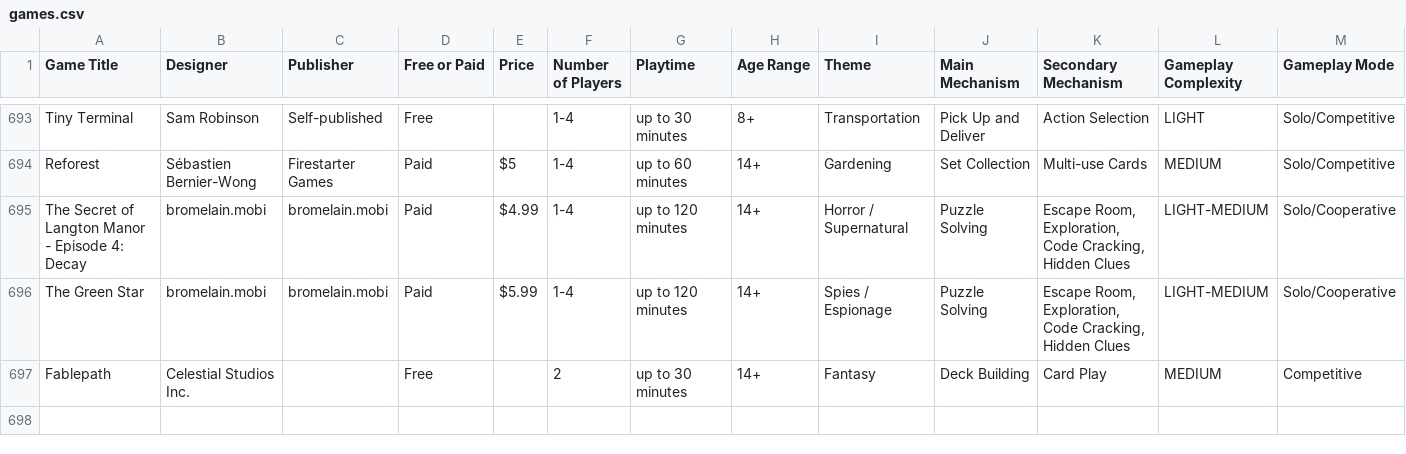
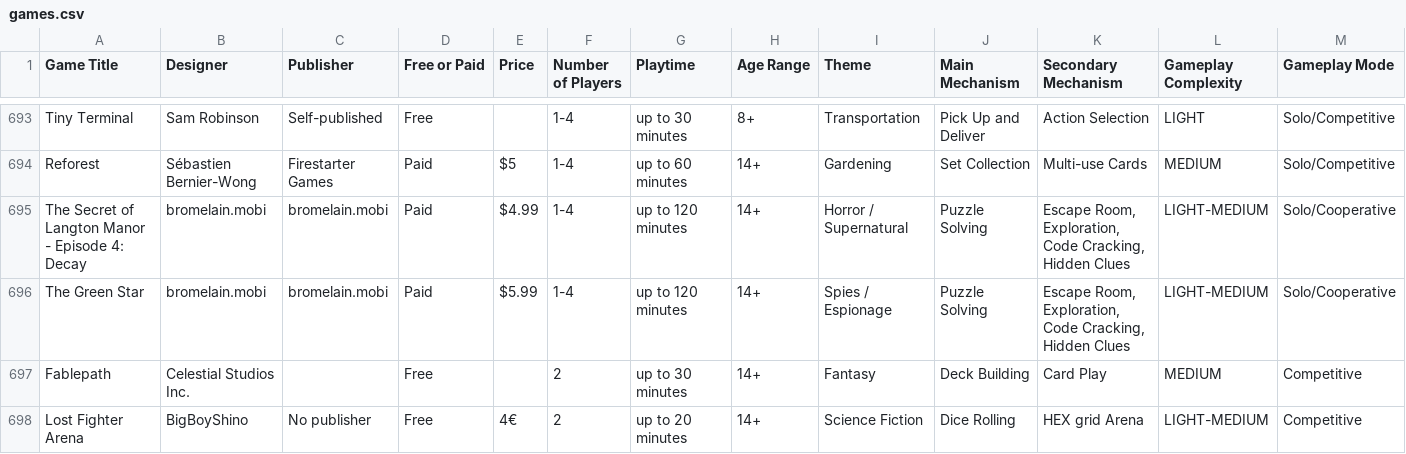
Before and after one commit to mgonzalvez/pnpfinder-lite, a CSV file: data/games.csv, drawn as a sheet; only a part is shown, gaps mark what is left out; rows hold the shown columns only; the diff names each change by its address in the sheet, - before the commit and + after, or states it on an @@ line.

Commit message:
chore: sync games.csv from Google Sheets (normalized from SHEET headers)

```diff
--- a/data/games.csv
+++ b/data/games.csv
+row 698: Lost Fighter Arena | BigBoyShino | No publisher | Free | 4€ | 2 | up to 20 minutes | 14+ | Science Fiction | Dice Rolling | HEX grid Arena | LIGHT-MEDIUM | Competitive
```
